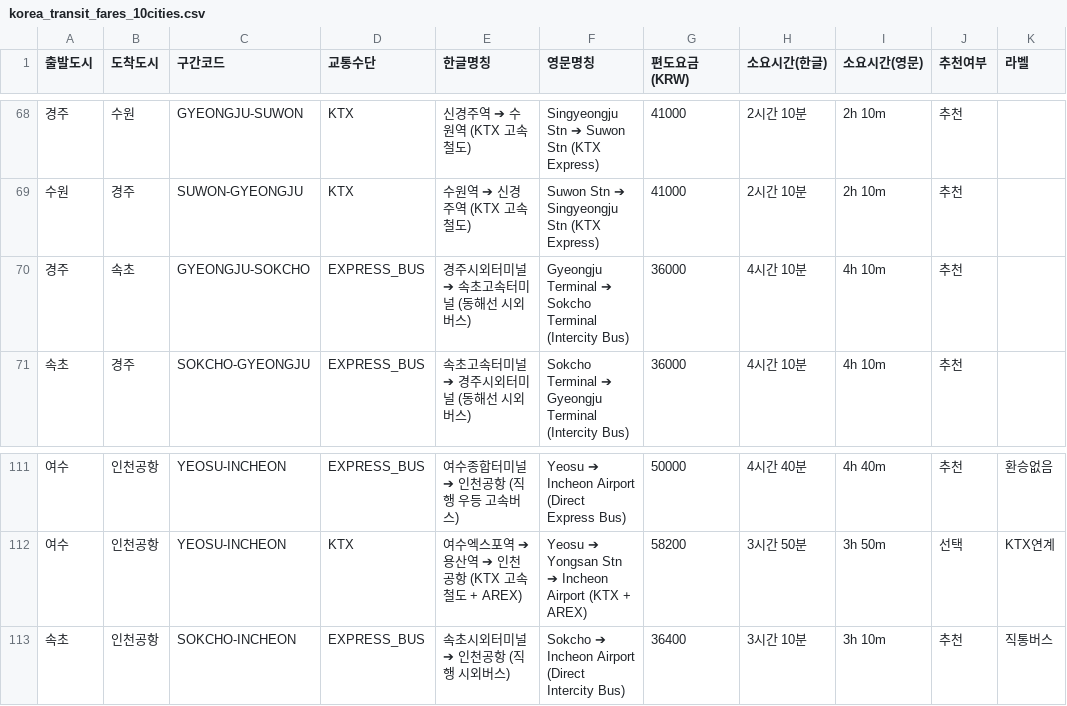
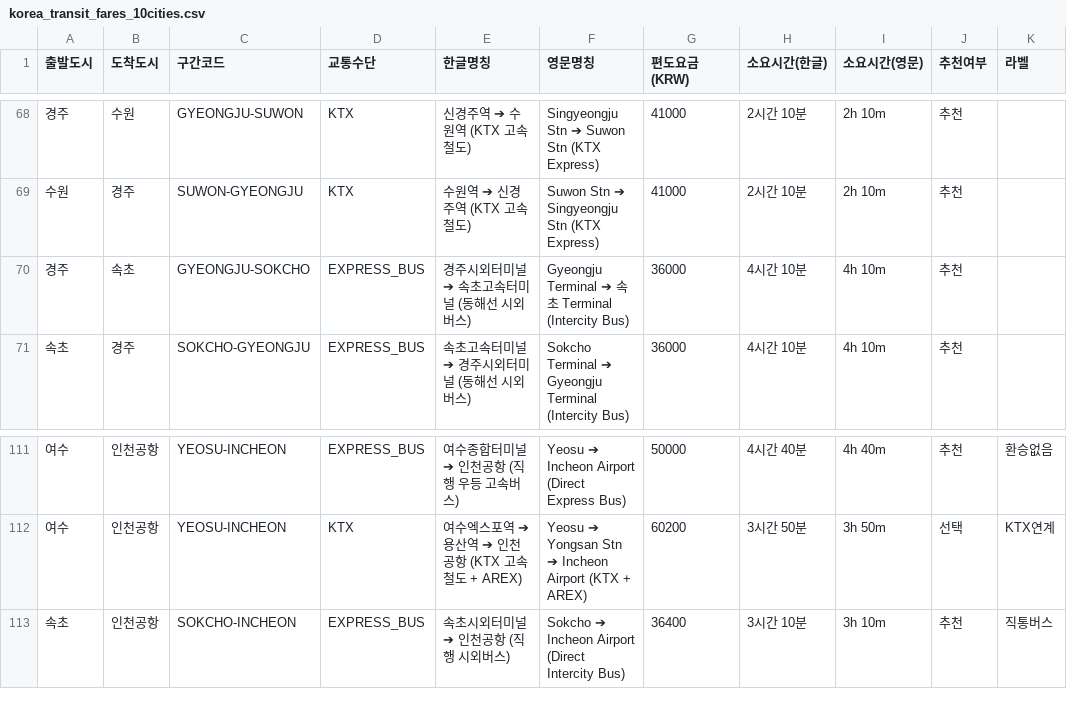
Before and after one commit to hiel-webapp/K-travel-Budget, a CSV file: public/downloads/korea_transit_fares_10cities.csv, drawn as a sheet; only a part is shown, gaps mark what is left out; the diff covers the shown part only; the diff names each change by its address in the sheet, - before the commit and + after, or states it on an @@ line.

```diff
--- a/public/downloads/korea_transit_fares_10cities.csv
+++ b/public/downloads/korea_transit_fares_10cities.csv
-F70 (영문명칭): …Terminal ➔ Sokcho Terminal (Intercity…
+F70 (영문명칭): …Terminal ➔ 속초 Terminal (Intercity…
-G112 (편도요금(KRW)): 58200
+G112 (편도요금(KRW)): 60200
```
Also changed, not shown: 13 edited cells elsewhere in this file, 1 other file.
